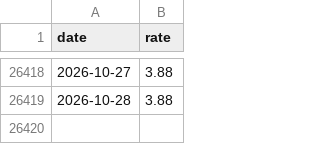
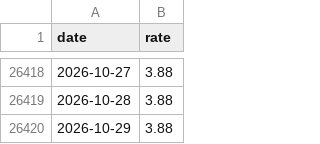
Before and after one commit to k1monfared/mortgage_rate_tracker, a CSV file: data/us_policy.csv, drawn as a sheet; only a part is shown, gaps mark what is left out.

```diff
--- a/data/us_policy.csv
+++ b/data/us_policy.csv
@@ -26419 +26419,2 @@ date,rate
 2026-10-28,3.88
+2026-10-29,3.88
```
Also changed, not shown: data/ca_policy.csv, data/us_target.csv, 2 other files.
